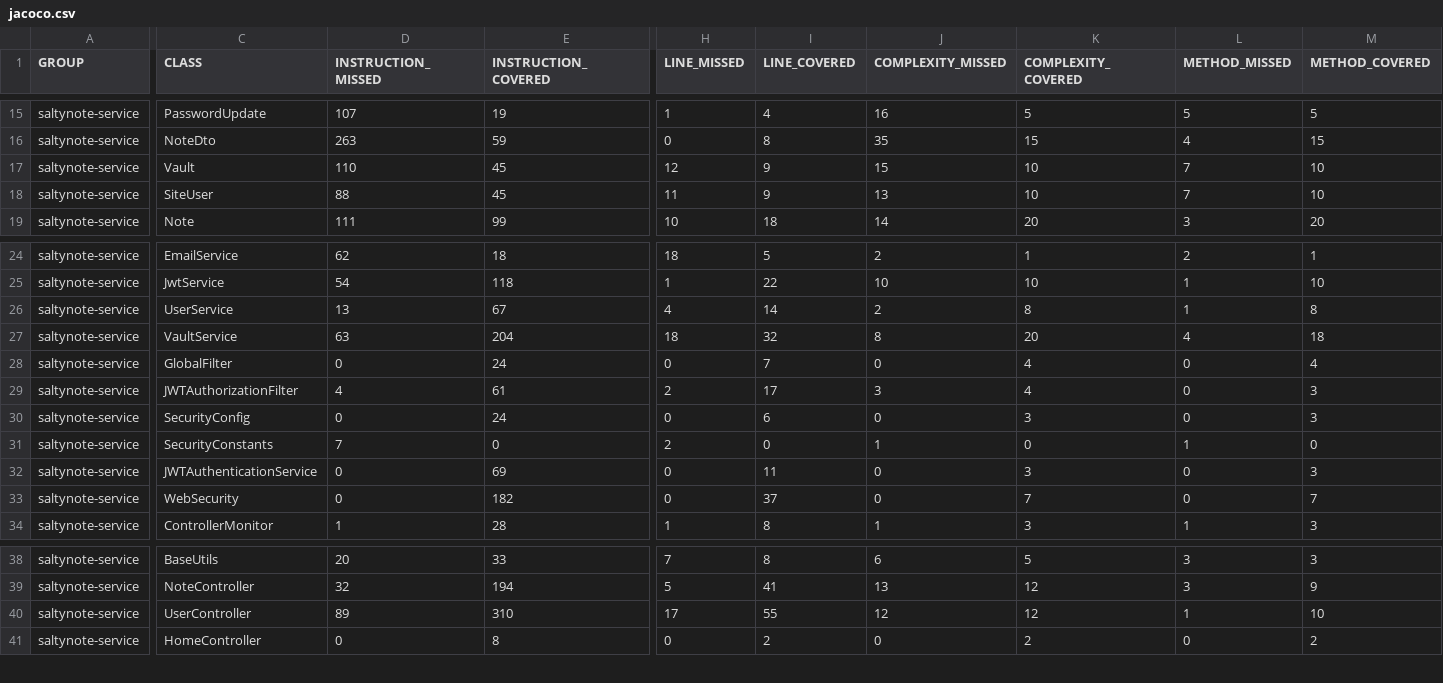
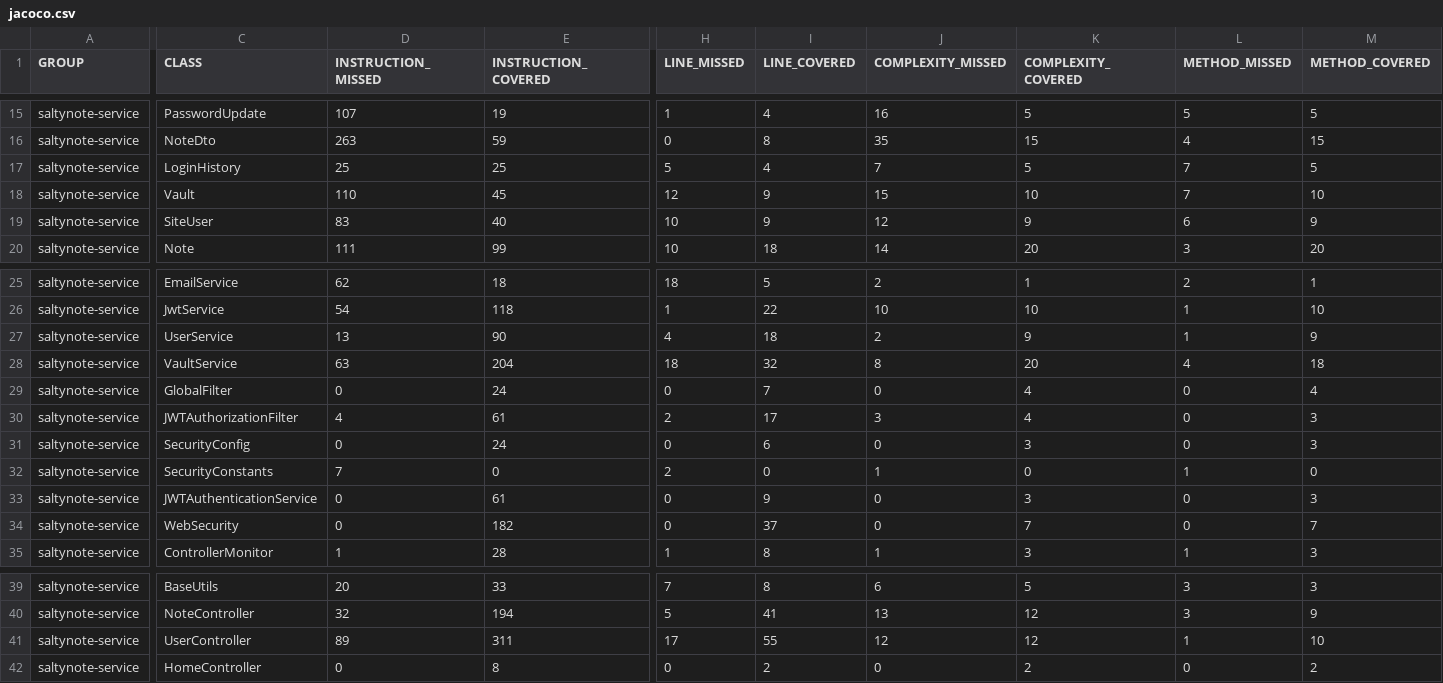
Before and after one commit to SaltyNote/saltynote-service, a CSV file: jacoco/jacoco.csv, drawn as a sheet; only a part is shown, gaps mark what is left out; addresses are those after the commit; rows hold the shown columns only; the diff names each change by its address in the sheet, - before the commit and + after, or states it on an @@ line.

```diff
--- a/jacoco/jacoco.csv
+++ b/jacoco/jacoco.csv
+row 17: saltynote-service | LoginHistory | 25 | 25 | 5 | 4 | 7 | 5 | 7 | 5
-D19 (INSTRUCTION_MISSED): 88
+D19 (INSTRUCTION_MISSED): 83
-E19 (INSTRUCTION_COVERED): 45
+E19 (INSTRUCTION_COVERED): 40
-H19 (LINE_MISSED): 11
+H19 (LINE_MISSED): 10
-J19 (COMPLEXITY_MISSED): 13
+J19 (COMPLEXITY_MISSED): 12
-K19 (COMPLEXITY_COVERED): 10
+K19 (COMPLEXITY_COVERED): 9
-L19 (METHOD_MISSED): 7
+L19 (METHOD_MISSED): 6
-M19 (METHOD_COVERED): 10
+M19 (METHOD_COVERED): 9
-E27 (INSTRUCTION_COVERED): 67
+E27 (INSTRUCTION_COVERED): 90
-I27 (LINE_COVERED): 14
+I27 (LINE_COVERED): 18
-K27 (COMPLEXITY_COVERED): 8
+K27 (COMPLEXITY_COVERED): 9
-M27 (METHOD_COVERED): 8
+M27 (METHOD_COVERED): 9
-E33 (INSTRUCTION_COVERED): 69
+E33 (INSTRUCTION_COVERED): 61
-I33 (LINE_COVERED): 11
+I33 (LINE_COVERED): 9
-E41 (INSTRUCTION_COVERED): 310
+E41 (INSTRUCTION_COVERED): 311
```
Also changed, not shown: 22 other files.
